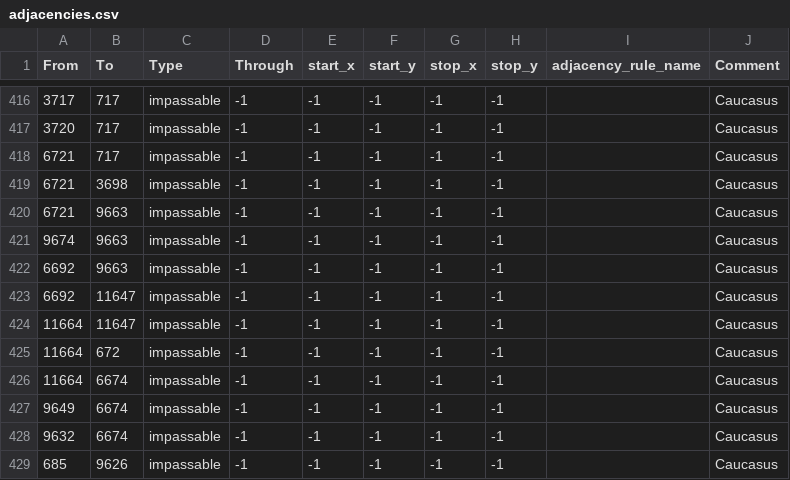
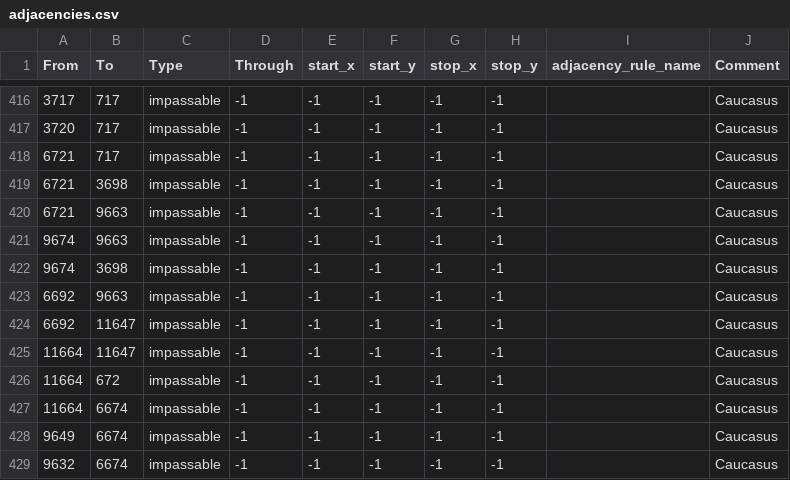
Before and after one commit to Xaelor/the-great-war-redux, a CSV file: map/adjacencies.csv, drawn as a sheet; only a part is shown, gaps mark what is left out; the shorter side is filled out with more unchanged rows.

```diff
--- a/map/adjacencies.csv
+++ b/map/adjacencies.csv
@@ -421,2 +421,3 @@ From;To;Type;Through;start_x;start_y;stop_x;stop_y;adjacency_rule_name;Comment
 9674;9663;impassable;-1;-1;-1;-1;-1;;Caucasus
+9674;3698;impassable;-1;-1;-1;-1;-1;;Caucasus
 6692;9663;impassable;-1;-1;-1;-1;-1;;Caucasus
```
Also changed, not shown: 23 other files.
